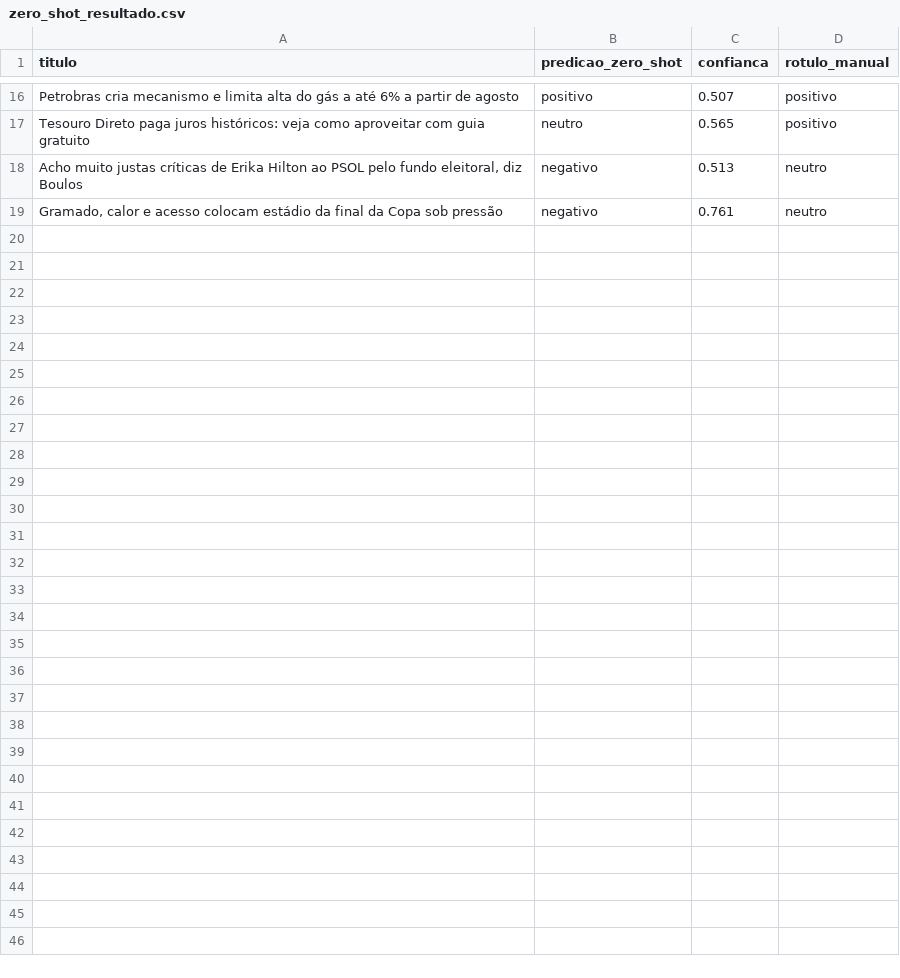
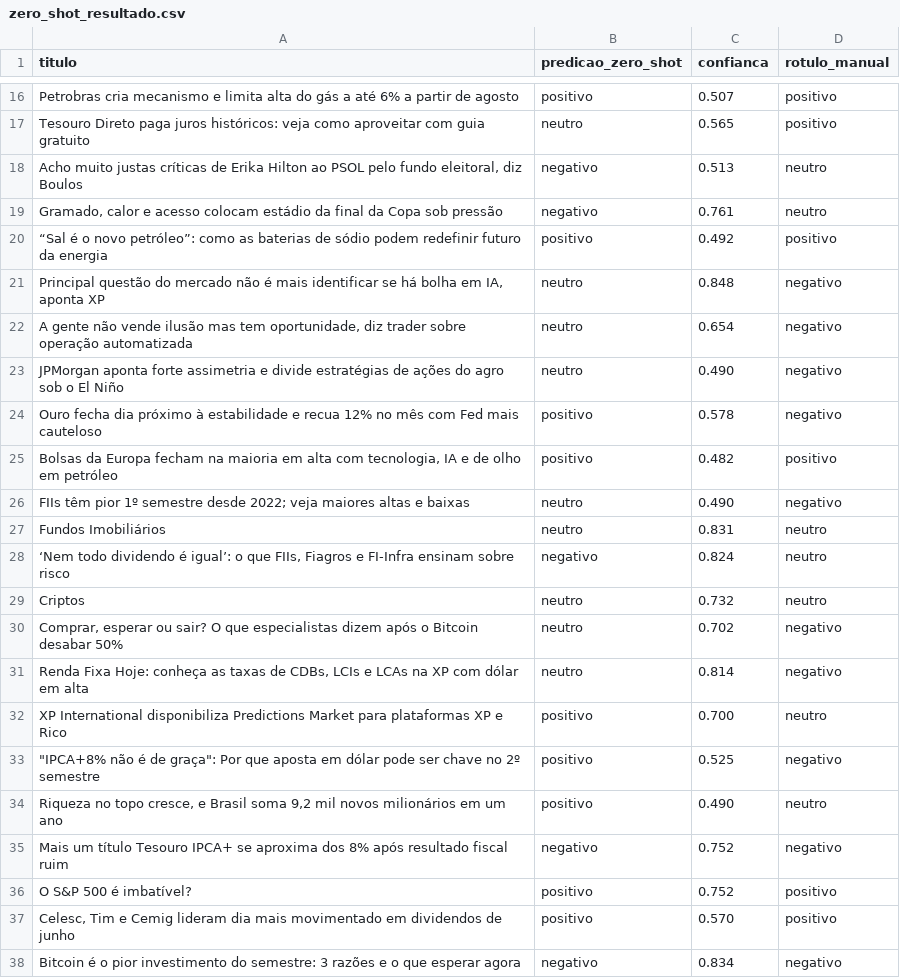
Before and after one commit to Giseleptbr/newssense, a CSV file: data/processed/zero_shot_resultado.csv, drawn as a sheet; only a part is shown, gaps mark what is left out; the diff covers the shown part only.

```diff
--- a/data/processed/zero_shot_resultado.csv
+++ b/data/processed/zero_shot_resultado.csv
@@ -19 +19,20 @@ Tesouro Direto paga juros históricos: veja como aproveitar com guia gratuito,ne
 "Gramado, calor e acesso colocam estádio da final da Copa sob pressão",negativo,0.761,neutro
+“Sal é o novo petróleo”: como as baterias de sódio podem redefinir futuro da energia,positivo,0.492,positivo
+"Principal questão do mercado não é mais identificar se há bolha em IA, aponta XP",neutro,0.848,negativo
+"A gente não vende ilusão mas tem oportunidade, diz trader sobre operação automatizada",neutro,0.654,negativo
+JPMorgan aponta forte assimetria e divide estratégias de ações do agro sob o El Niño,neutro,0.490,negativo
+Ouro fecha dia próximo à estabilidade e recua 12% no mês com Fed mais cauteloso,positivo,0.578,negativo
+"Bolsas da Europa fecham na maioria em alta com tecnologia, IA e de olho em petróleo",positivo,0.482,positivo
+FIIs têm pior 1º semestre desde 2022; veja maiores altas e baixas,neutro,0.490,negativo
+Fundos Imobiliários,neutro,0.831,neutro
+"‘Nem todo dividendo é igual’: o que FIIs, Fiagros e FI-Infra ensinam sobre risco",negativo,0.824,neutro
+Criptos,neutro,0.732,neutro
+"Comprar, esperar ou sair? O que especialistas dizem após o Bitcoin desabar 50%",neutro,0.702,negativo
+"Renda Fixa Hoje: conheça as taxas de CDBs, LCIs e LCAs na XP com dólar em alta",neutro,0.814,negativo
+XP International disponibiliza Predictions Market para plataformas XP e Rico,positivo,0.700,neutro
+"""IPCA+8% não é de graça"": Por que aposta em dólar pode ser chave no 2º semestre",positivo,0.525,negativo
+"Riqueza no topo cresce, e Brasil soma 9,2 mil novos milionários em um ano",positivo,0.490,neutro
+Mais um título Tesouro IPCA+ se aproxima dos 8% após resultado fiscal ruim,negativo,0.752,negativo
+O S&P 500 é imbatível?,positivo,0.752,positivo
+"Celesc, Tim e Cemig lideram dia mais movimentado em dividendos de junho",positivo,0.570,positivo
+Bitcoin é o pior investimento do semestre: 3 razões e o que esperar agora,negativo,0.834,negativo
```
Also changed, not shown: 17 added rows and 1 edited cell elsewhere in this file, data/processed/baseline_lexicon_resultado.csv, 2 other files.
